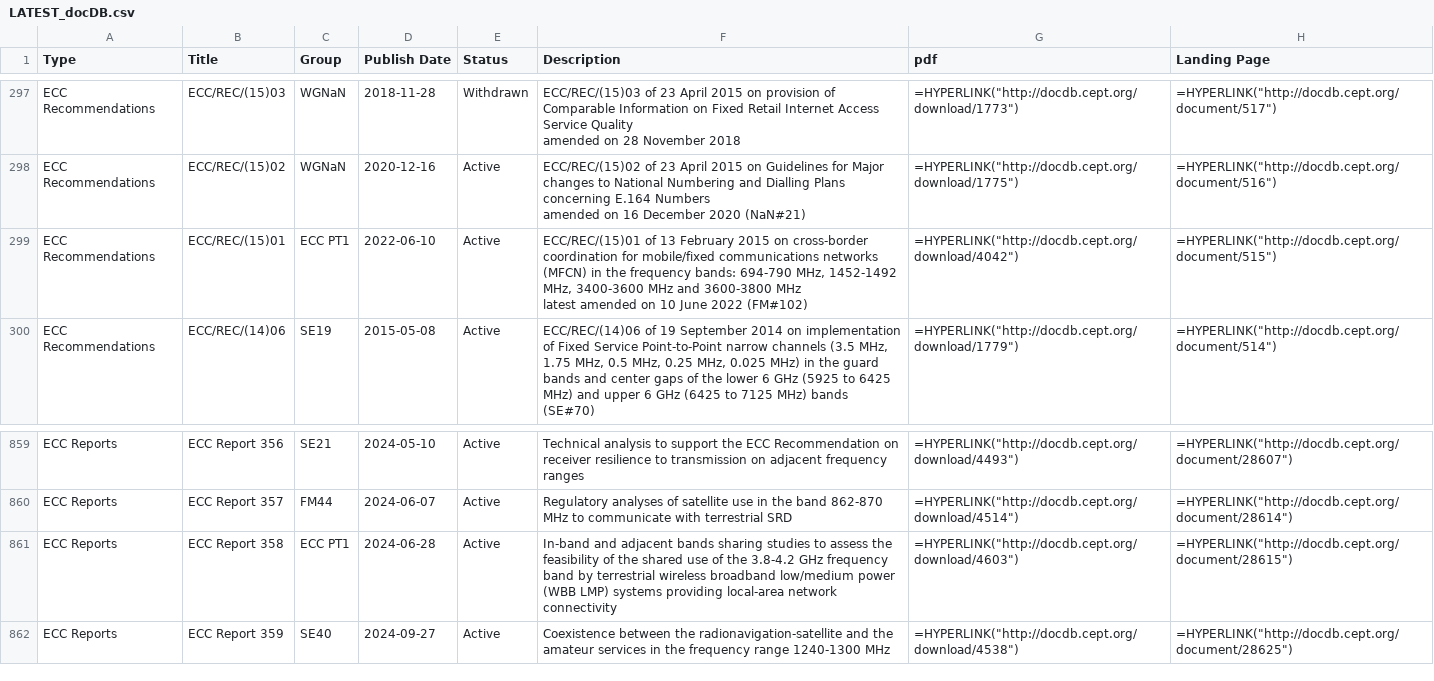
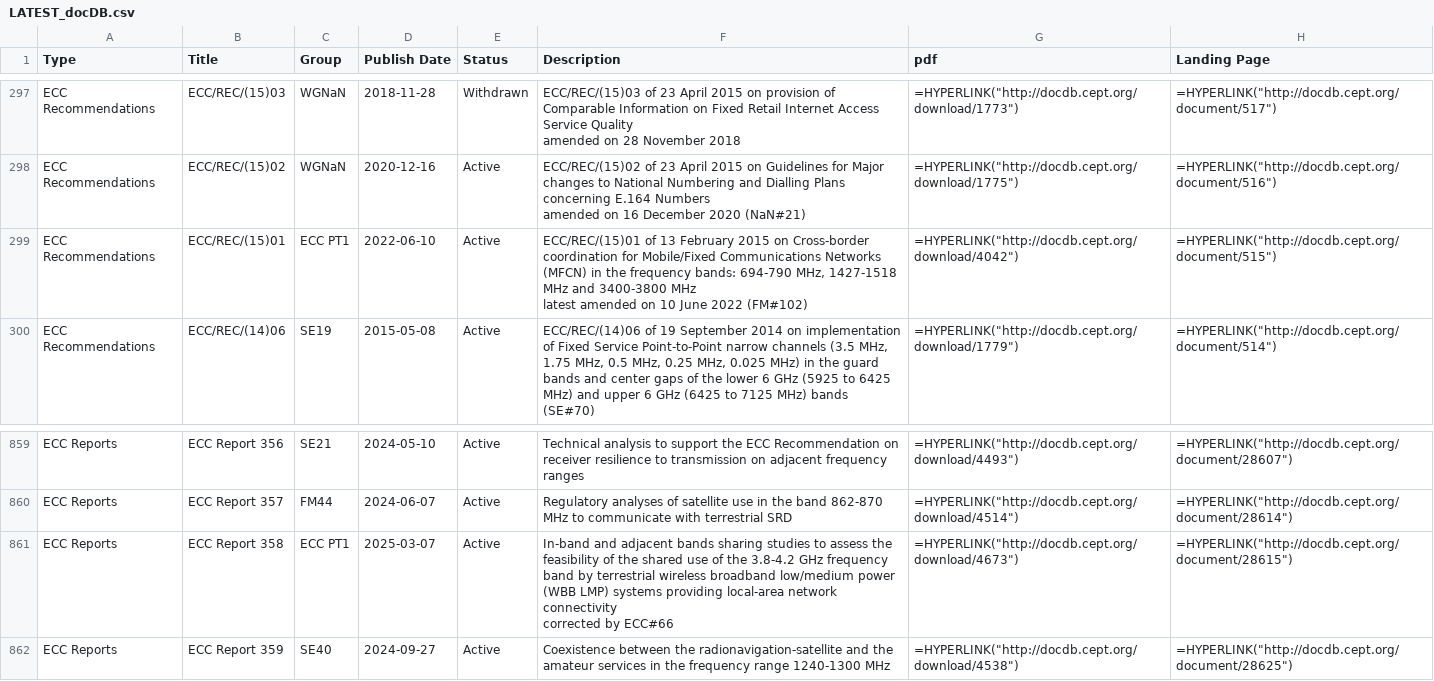
Before and after one commit to cdp224/EFISTools, a CSV file: src/LATEST_docDB.csv, drawn as a sheet; only a part is shown, gaps mark what is left out; ↵ is a line break in a cell; the diff covers the shown part only; the diff names each change by its address in the sheet, - before the commit and + after, or states it on an @@ line.

```diff
--- a/src/LATEST_docDB.csv
+++ b/src/LATEST_docDB.csv
-F299 (Description): …2015 on cross-border coordination for mobile/fixed communications networks (MFCN) in the frequency bands: 694-790 MHz, 1452-1492 MHz, 3400-3600 MHz and 3600-3800 MHz ↵ latest…
+F299 (Description): …2015 on Cross-border coordination for Mobile/Fixed Communications Networks (MFCN) in the frequency bands: 694-790 MHz, 1427-1518 MHz and 3400-3800 MHz ↵ latest…
-D861 (Publish Date): 2024-06-28
+D861 (Publish Date): 2025-03-07
-F861 (Description): …network connectivity
+F861 (Description): …network connectivity ↵ corrected by ECC#66
-G861 (pdf): =HYPERLINK("http://docdb.cept.org/download/4603")
+G861 (pdf): =HYPERLINK("http://docdb.cept.org/download/4673")
```
Also changed, not shown: 1 added row and 12 edited cells elsewhere in this file, src/LATEST_hEN.csv, 2 other files.
